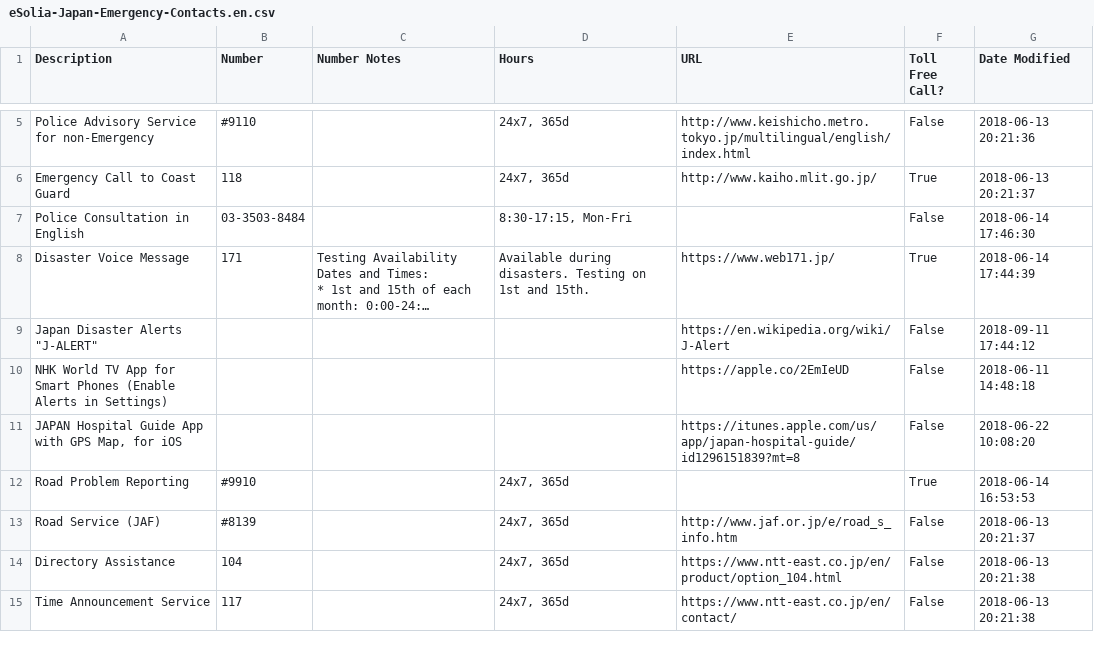
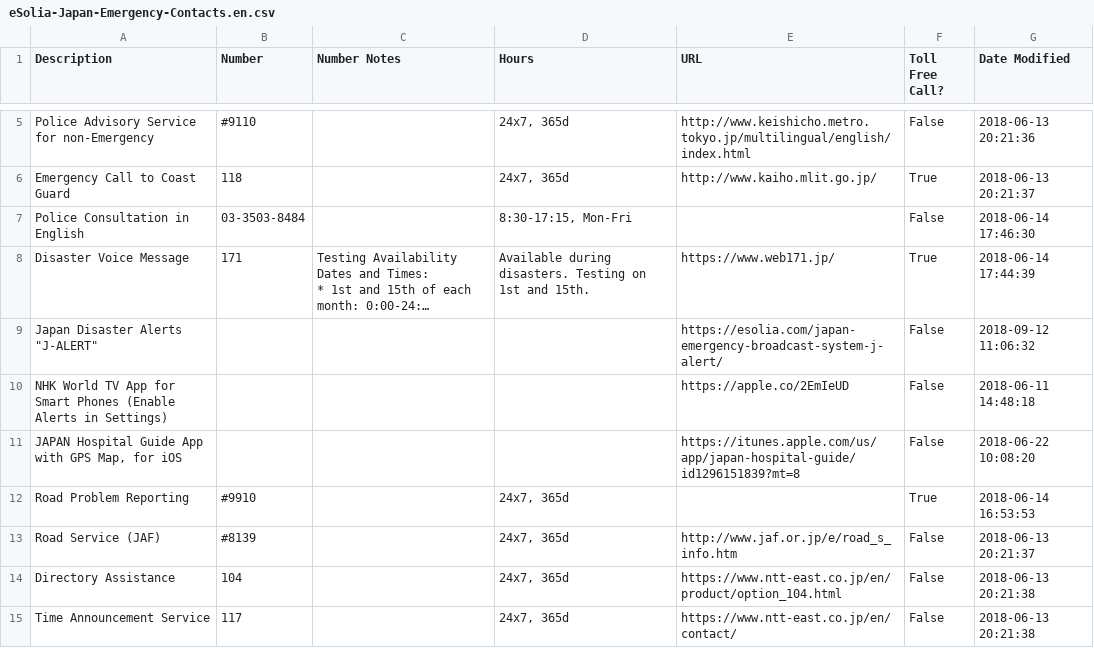
Before and after one commit to eSolia/eSolia_2018, a CSV file: static/eSolia-Japan-Emergency-Contacts.en.csv, drawn as a sheet; only a part is shown, gaps mark what is left out; long unchanged cells end in …; the diff names each change by its address in the sheet, - before the commit and + after, or states it on an @@ line.

```diff
--- a/static/eSolia-Japan-Emergency-Contacts.en.csv
+++ b/static/eSolia-Japan-Emergency-Contacts.en.csv
-E9 (URL): https://en.wikipedia.org/wiki/J-Alert
+E9 (URL): https://esolia.com/japan-emergency-broadcast-system-j-alert/
-G9 (Date Modified): 2018-09-11 17:44:12
+G9 (Date Modified): 2018-09-12 11:06:32
```
Also changed, not shown: static/eSolia-Japan-Emergency-Contacts.ja.csv, 1 other file.
